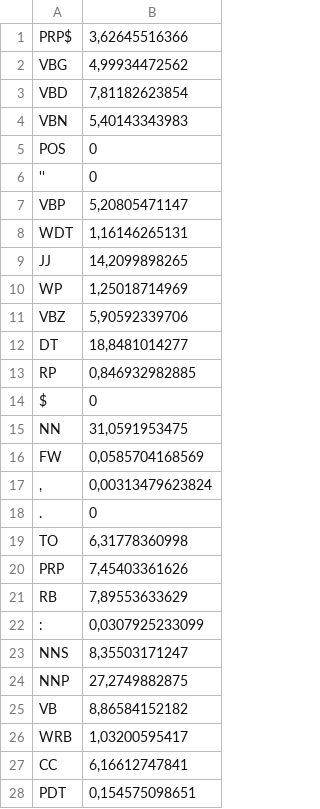
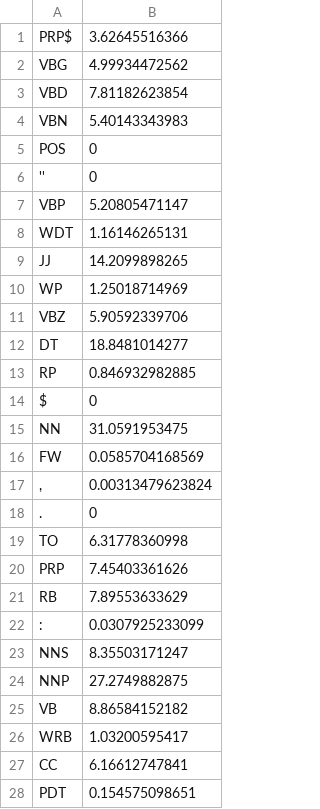
Before and after one commit to douglascastrorj/fakenews_identification, a CSV file: tags_frequency_normalized_fake.csv, drawn as a sheet; only a part is shown; the diff covers the shown part only.

```diff
--- a/tags_frequency_normalized_fake.csv
+++ b/tags_frequency_normalized_fake.csv
@@ -1,28 +1,28 @@
-PRP$	3,62645516366
-VBG	4,99934472562
-VBD	7,81182623854
-VBN	5,40143343983
+PRP$	3.62645516366
+VBG	4.99934472562
+VBD	7.81182623854
+VBN	5.40143343983
 POS	0
 ''	0
-VBP	5,20805471147
-WDT	1,16146265131
-JJ	14,2099898265
-WP	1,25018714969
-VBZ	5,90592339706
-DT	18,8481014277
-RP	0,846932982885
+VBP	5.20805471147
+WDT	1.16146265131
+JJ	14.2099898265
+WP	1.25018714969
+VBZ	5.90592339706
+DT	18.8481014277
+RP	0.846932982885
 $	0
-NN	31,0591953475
-FW	0,0585704168569
-,	0,00313479623824
+NN	31.0591953475
+FW	0.0585704168569
+,	0.00313479623824
 .	0
-TO	6,31778360998
-PRP	7,45403361626
-RB	7,89553633629
-:	0,0307925233099
-NNS	8,35503171247
-NNP	27,2749882875
-VB	8,86584152182
-WRB	1,03200595417
-CC	6,16612747841
-PDT	0,154575098651
+TO	6.31778360998
+PRP	7.45403361626
+RB	7.89553633629
+:	0.0307925233099
+NNS	8.35503171247
+NNP	27.2749882875
+VB	8.86584152182
+WRB	1.03200595417
+CC	6.16612747841
+PDT	0.154575098651
```
Also changed, not shown: 10 edited cells elsewhere in this file, 8 other files.
